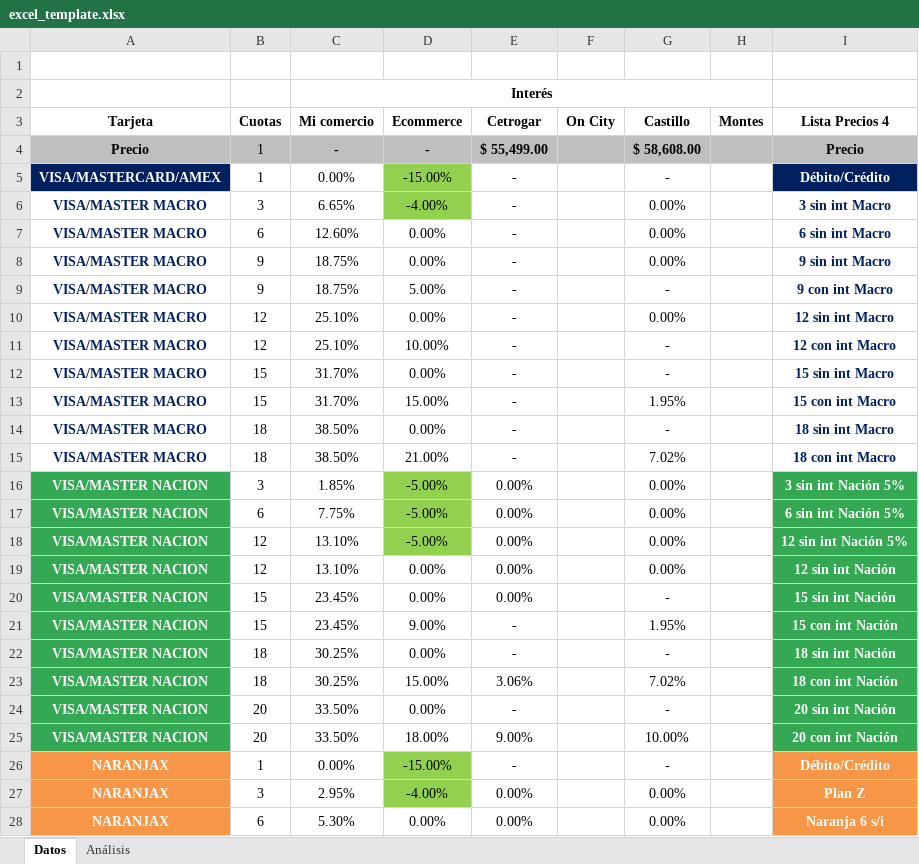
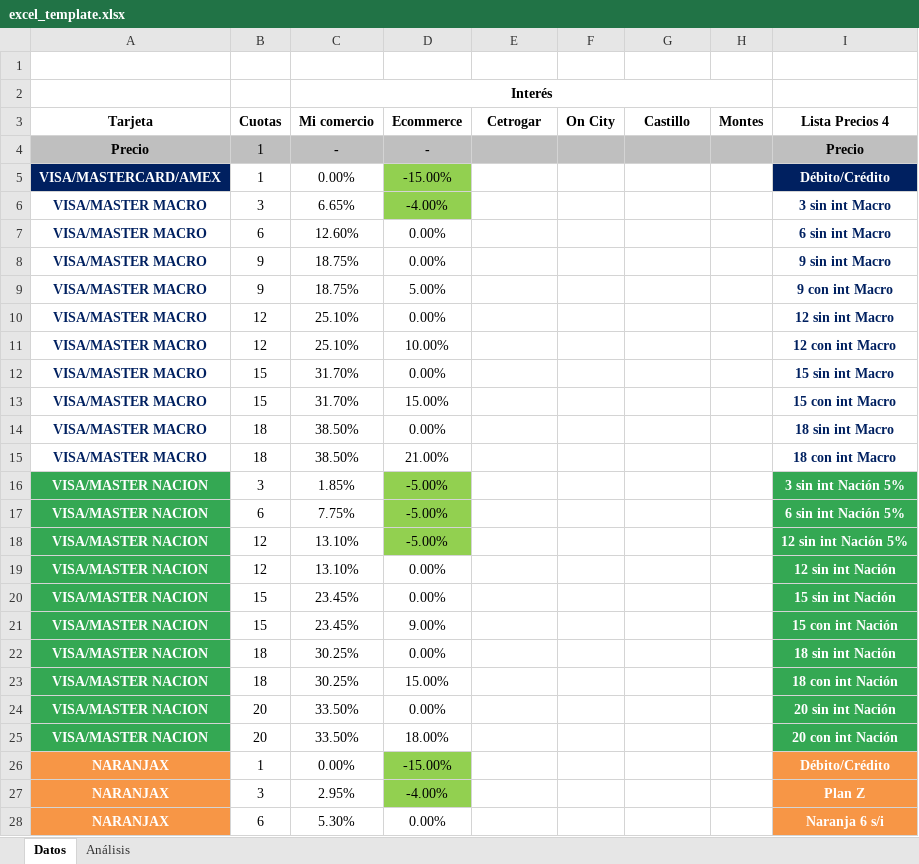
Before and after one commit to frandavsan/preciocompare, an Excel workbook: backend/excel_template.xlsx, sheet Datos, drawn as a sheet; only a part is shown; values as stored, in another font and other column widths than the file's, no borders; the diff covers the shown part only; the diff names each change by its address in the sheet, - before the commit and + after, or states it on an @@ line.

Commit message:
Update Excel pricing template

```diff
--- a/backend/excel_template.xlsx (sheet Datos)
+++ b/backend/excel_template.xlsx (sheet Datos)
-E4 (Cetrogar): $ 55,499.00
+E4 (Cetrogar): (empty)
-G4 (Castillo): $ 58,608.00
+G4 (Castillo): (empty)
-E5:E15 (Cetrogar): -
+E5:E15 (Cetrogar): (empty)
-G5 (Castillo): -
+G5 (Castillo): (empty)
-G6:G8 (Castillo): 0.00%
+G6:G8 (Castillo): (empty)
-G9 (Castillo): -
+G9 (Castillo): (empty)
-G10 (Castillo): 0.00%
+G10 (Castillo): (empty)
-G11:G12 (Castillo): -
+G11:G12 (Castillo): (empty)
-G13 (Castillo): 1.95%
+G13 (Castillo): (empty)
-G14 (Castillo): -
+G14 (Castillo): (empty)
-G15 (Castillo): 7.02%
+G15 (Castillo): (empty)
-E16:E20 (Cetrogar): 0.00%
+E16:E20 (Cetrogar): (empty)
-G16:G19 (Castillo): 0.00%
+G16:G19 (Castillo): (empty)
-G20 (Castillo): -
+G20 (Castillo): (empty)
-E21:E22 (Cetrogar): -
+E21:E22 (Cetrogar): (empty)
-G21 (Castillo): 1.95%
+G21 (Castillo): (empty)
-G22 (Castillo): -
+G22 (Castillo): (empty)
-E23 (Cetrogar): 3.06%
+E23 (Cetrogar): (empty)
-G23 (Castillo): 7.02%
+G23 (Castillo): (empty)
-E24 (Cetrogar): -
+E24 (Cetrogar): (empty)
-G24 (Castillo): -
+G24 (Castillo): (empty)
-E25 (Cetrogar): 9.00%
+E25 (Cetrogar): (empty)
-G25 (Castillo): 10.00%
+G25 (Castillo): (empty)
-E26 (Cetrogar): -
+E26 (Cetrogar): (empty)
-G26 (Castillo): -
+G26 (Castillo): (empty)
-E27:E28 (Cetrogar): 0.00%
+E27:E28 (Cetrogar): (empty)
-G27:G28 (Castillo): 0.00%
+G27:G28 (Castillo): (empty)
```
Also changed, not shown: 58 edited cells elsewhere in this sheet, sheet Análisis, formulas that keep their value, hidden cells.
